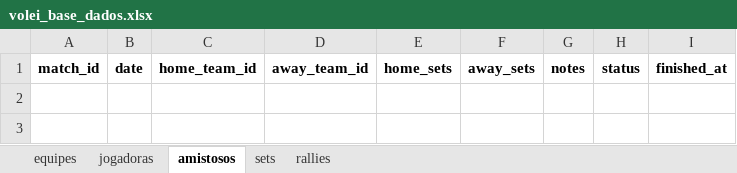
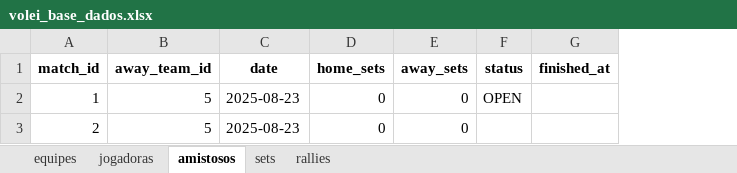
Before and after one commit to robersaun/univolei, an Excel workbook: volei_base_dados.xlsx, sheet amistosos, drawn as a sheet; values as stored, in another font and other column widths than the file's, no borders; removed rows and columns are numbered as before the commit, all else as after; the diff names each change by its address in the sheet, - before the commit and + after, or states it on an @@ line.

```diff
--- a/volei_base_dados.xlsx (sheet amistosos)
+++ b/volei_base_dados.xlsx (sheet amistosos)
-column B (date), empty
-column C (home_team_id), empty
+column C (date), empty
-column G (notes), empty
+row 2: 1 | 5 | 2025-08-23 | 0 | 0 | OPEN
+row 3: 2 | 5 | 2025-08-23 | 0 | 0
```
Also changed, not shown: sheet rallies, sheet sets, sheet equipes, 3 other files.
